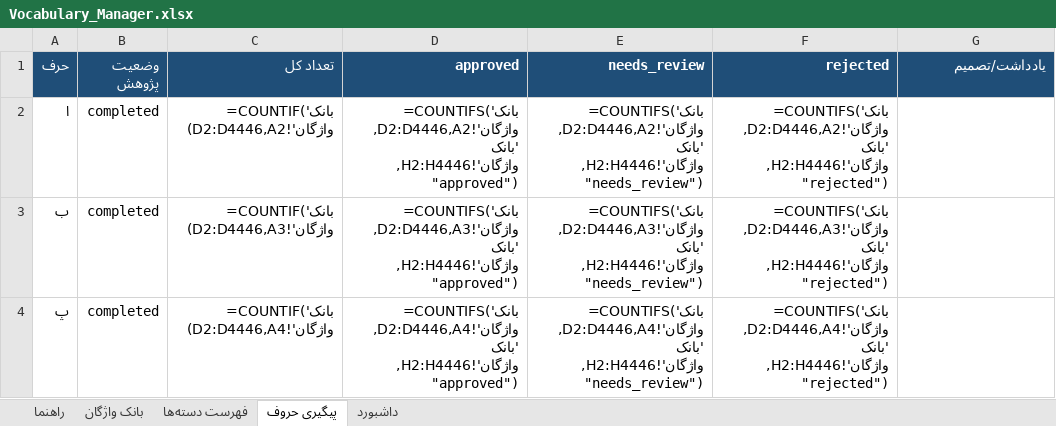
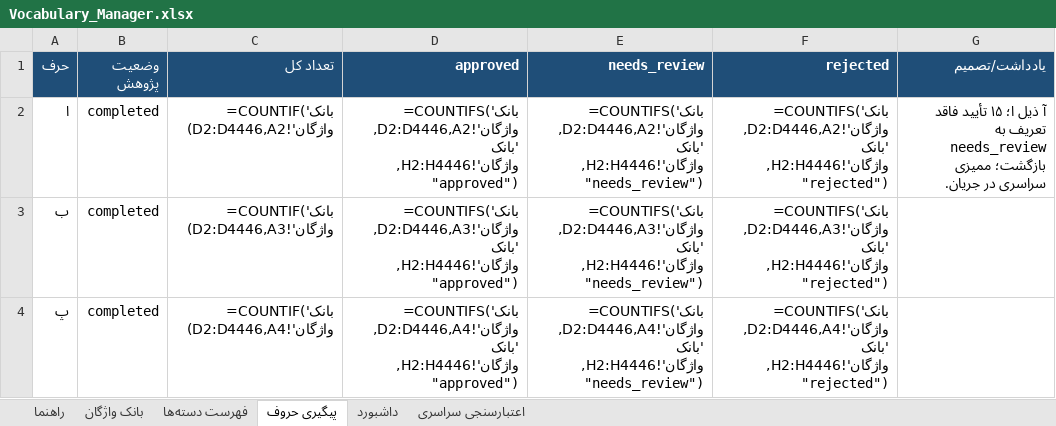
Before and after one commit to AhmadZamani031/TaghalobNameh, an Excel workbook: 03_Word_Database/Vocabulary_Manager.xlsx, sheet پیگیری حروف, drawn as a sheet; only a part is shown; values as stored, in another font and other column widths than the file's, no borders; formulas without a stored value are shown as written; the diff names each change by its address in the sheet, - before the commit and + after, or states it on an @@ line.

```diff
--- a/03_Word_Database/Vocabulary_Manager.xlsx (sheet پیگیری حروف)
+++ b/03_Word_Database/Vocabulary_Manager.xlsx (sheet پیگیری حروف)
+sheet tab: اعتبارسنجی سراسری
-G2 (یادداشت/تصمیم): (empty)
+G2 (یادداشت/تصمیم): آ ذیل ا؛ ۱۵ تأیید فاقد تعریف به needs_review بازگشت؛ ممیزی سراسری در جریان.
```
Also changed, not shown: sheet بانک واژگان, 6 other files.
